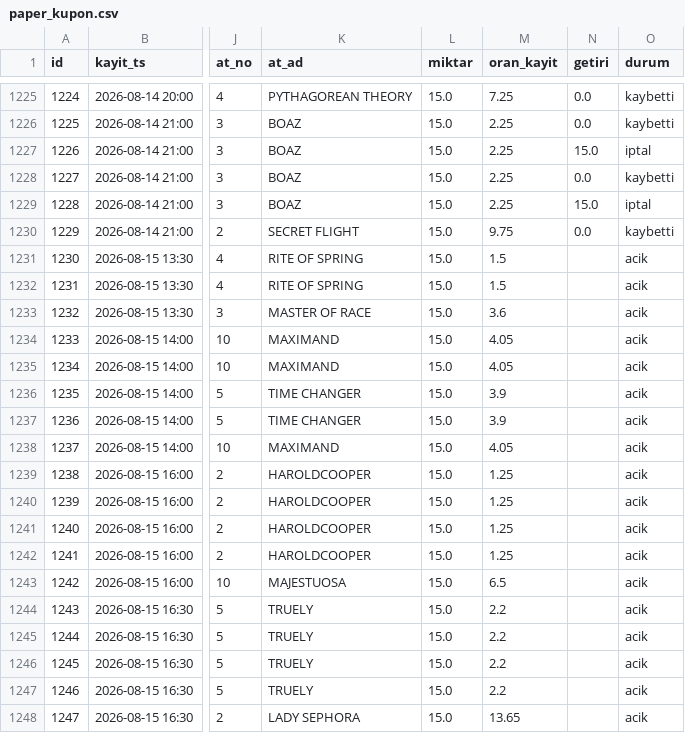
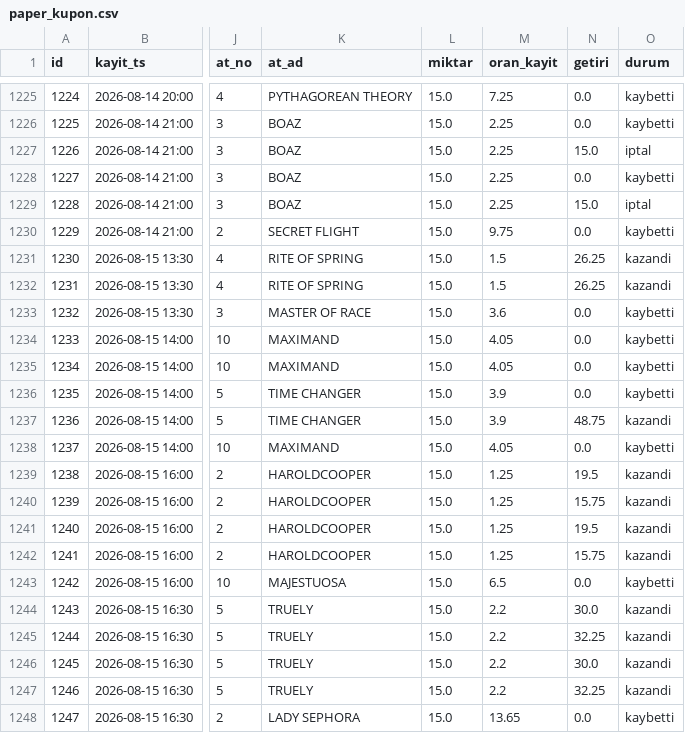
Before and after one commit to umut19171917/at-tjk-sistem, a CSV file: veri/paper_kupon.csv, drawn as a sheet; only a part is shown, gaps mark what is left out; the diff names each change by its address in the sheet, - before the commit and + after, or states it on an @@ line.

```diff
--- a/veri/paper_kupon.csv
+++ b/veri/paper_kupon.csv
-N1231:N1232 (getiri): (empty)
+N1231:N1232 (getiri): 26.25
-O1231:O1232 (durum): acik
+O1231:O1232 (durum): kazandi
-N1233:N1236 (getiri): (empty)
+N1233:N1236 (getiri): 0.0
-O1233:O1236 (durum): acik
+O1233:O1236 (durum): kaybetti
-N1237 (getiri): (empty)
+N1237 (getiri): 48.75
-O1237 (durum): acik
+O1237 (durum): kazandi
-N1238 (getiri): (empty)
+N1238 (getiri): 0.0
-O1238 (durum): acik
+O1238 (durum): kaybetti
-N1239 (getiri): (empty)
+N1239 (getiri): 19.5
-O1239:O1242 (durum): acik
+O1239:O1242 (durum): kazandi
-N1240 (getiri): (empty)
+N1240 (getiri): 15.75
-N1241 (getiri): (empty)
+N1241 (getiri): 19.5
-N1242 (getiri): (empty)
+N1242 (getiri): 15.75
-N1243 (getiri): (empty)
+N1243 (getiri): 0.0
-O1243 (durum): acik
+O1243 (durum): kaybetti
-N1244 (getiri): (empty)
+N1244 (getiri): 30.0
-O1244:O1247 (durum): acik
+O1244:O1247 (durum): kazandi
-N1245 (getiri): (empty)
+N1245 (getiri): 32.25
-N1246 (getiri): (empty)
+N1246 (getiri): 30.0
-N1247 (getiri): (empty)
+N1247 (getiri): 32.25
-N1248 (getiri): (empty)
+N1248 (getiri): 0.0
-O1248 (durum): acik
+O1248 (durum): kaybetti
```
Also changed, not shown: veri/altili_temettu.csv, 11 other files.
